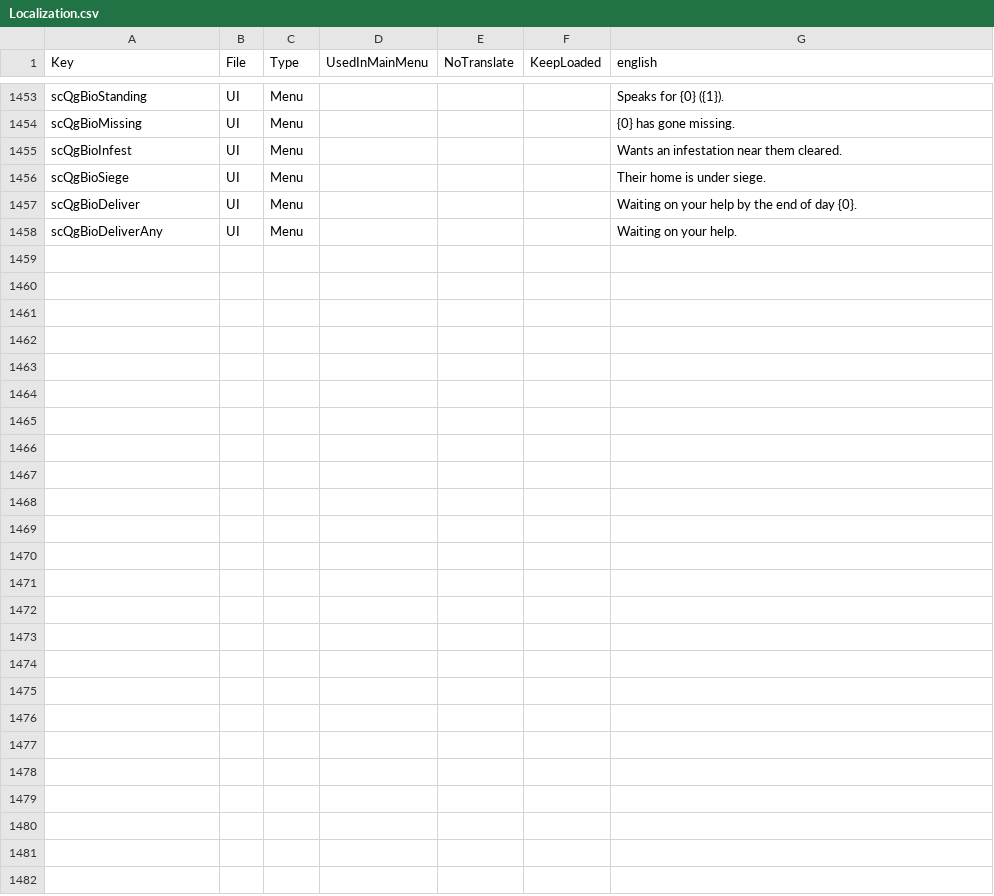
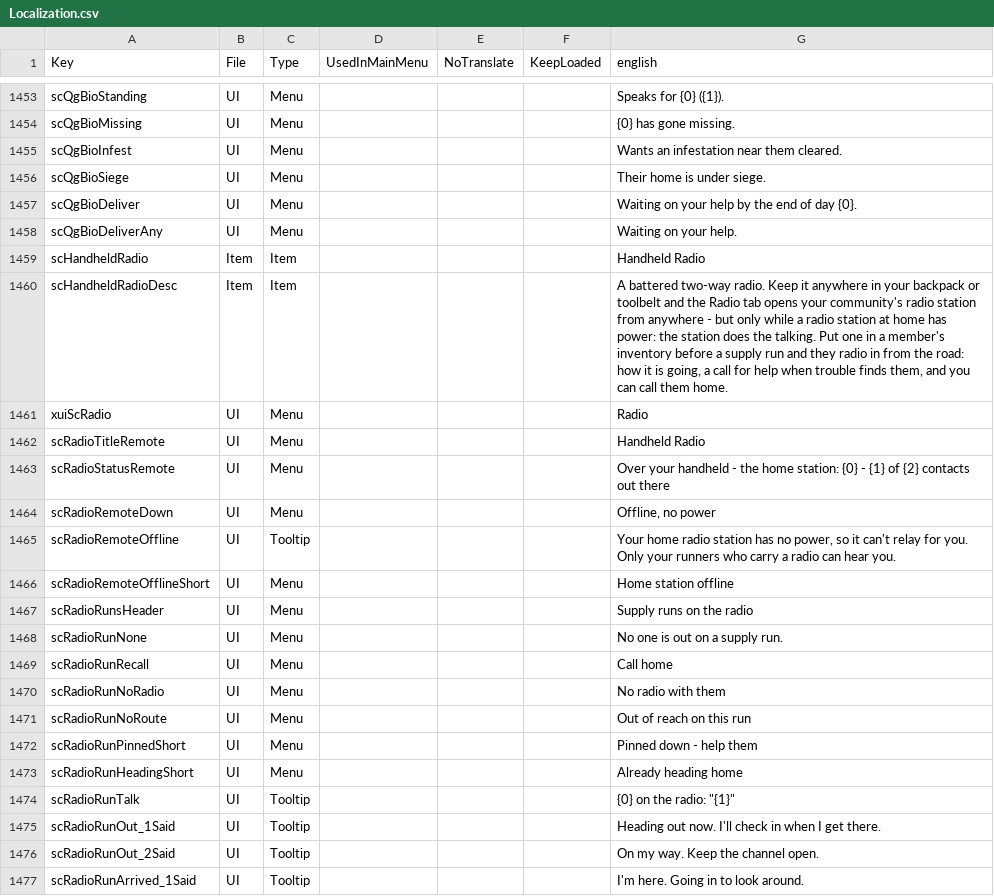
Before and after one commit to Relentless757/SurvivorCommunity, a CSV file: Config/Localization.csv, drawn as a sheet; only a part is shown, gaps mark what is left out; the diff covers the shown part only.

```diff
--- a/Config/Localization.csv
+++ b/Config/Localization.csv
@@ -1458 +1458,20 @@ scQgBioDeliver,UI,Menu,,,,Waiting on your help by the end of day {0}.
 scQgBioDeliverAny,UI,Menu,,,,Waiting on your help.
+scHandheldRadio,Item,Item,,,,Handheld Radio
+scHandheldRadioDesc,Item,Item,,,,"A battered two-way radio. Keep it anywhere in your backpack or toolbelt and the Radio tab opens your community's radio station from anywhere - but only while a radio station at home has power: the station does the talking. Put one in a member's inventory before a supply run and they radio in from the road: how it is going, a call for help when trouble finds them, and you can call them home."
+xuiScRadio,UI,Menu,,,,Radio
+scRadioTitleRemote,UI,Menu,,,,Handheld Radio
+scRadioStatusRemote,UI,Menu,,,,Over your handheld - the home station: {0} - {1} of {2} contacts out there
+scRadioRemoteDown,UI,Menu,,,,"Offline, no power"
+scRadioRemoteOffline,UI,Tooltip,,,,"Your home radio station has no power, so it can't relay for you. Only your runners who carry a radio can hear you."
+scRadioRemoteOfflineShort,UI,Menu,,,,Home station offline
+scRadioRunsHeader,UI,Menu,,,,Supply runs on the radio
+scRadioRunNone,UI,Menu,,,,No one is out on a supply run.
+scRadioRunRecall,UI,Menu,,,,Call home
+scRadioRunNoRadio,UI,Menu,,,,No radio with them
+scRadioRunNoRoute,UI,Menu,,,,Out of reach on this run
+scRadioRunPinnedShort,UI,Menu,,,,Pinned down - help them
+scRadioRunHeadingShort,UI,Menu,,,,Already heading home
+scRadioRunTalk,UI,Tooltip,,,,"{0} on the radio: ""{1}"""
+scRadioRunOut_1Said,UI,Tooltip,,,,Heading out now. I'll check in when I get there.
+scRadioRunOut_2Said,UI,Tooltip,,,,On my way. Keep the channel open.
+scRadioRunArrived_1Said,UI,Tooltip,,,,I'm here. Going in to look around.
```
Also changed, not shown: 11 added rows and 1 edited cell elsewhere in this file, 30 other files.
